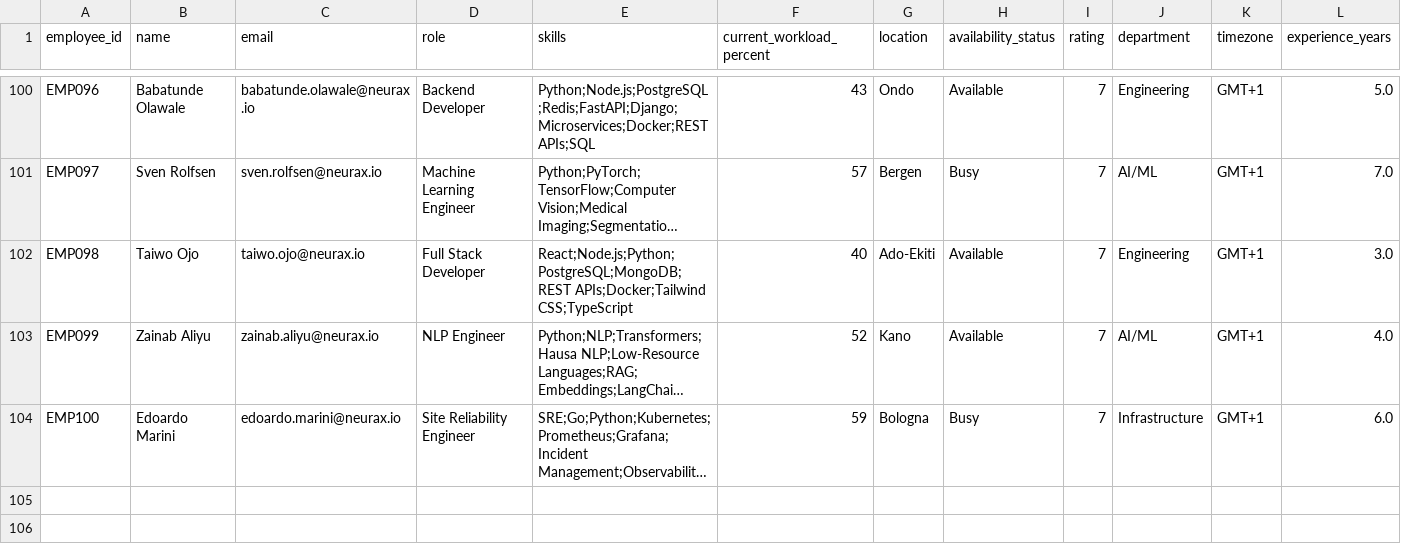
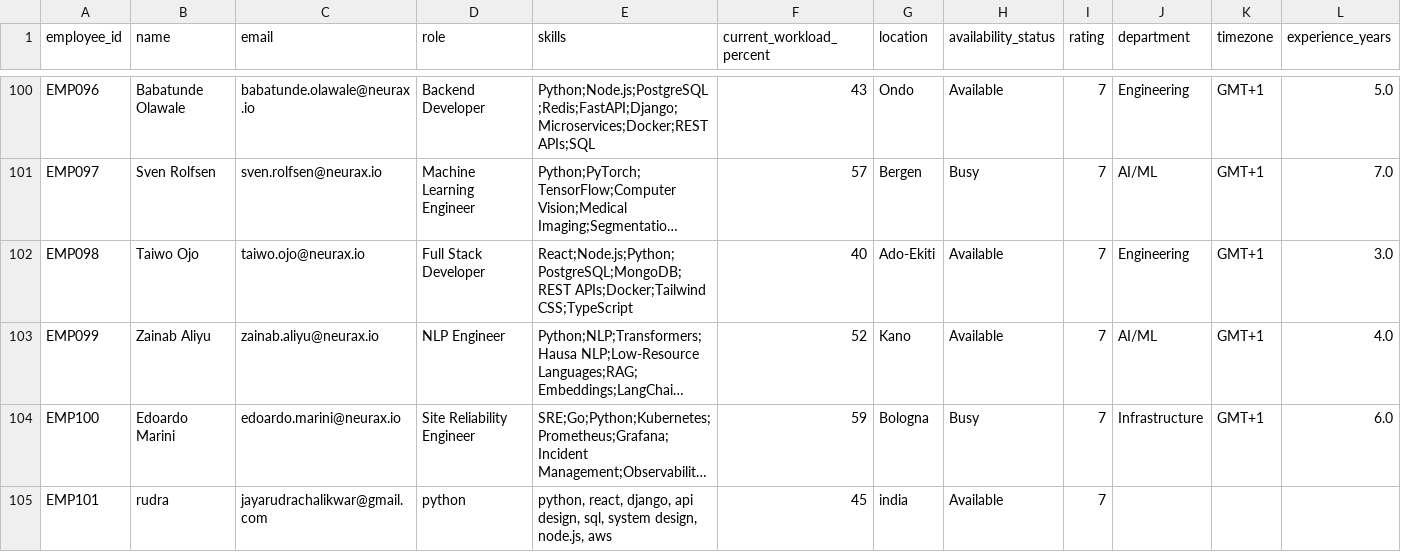
Before and after one commit to karthik-0004/agent, a CSV file: backend/data/neurax_employees_v2.csv, drawn as a sheet; only a part is shown, gaps mark what is left out; long unchanged cells end in …; rows hold the shown columns only; the diff names each change by its address in the sheet, - before the commit and + after, or states it on an @@ line.

```diff
--- a/backend/data/neurax_employees_v2.csv
+++ b/backend/data/neurax_employees_v2.csv
+row 105: EMP101 | rudra | jayarudrachalikwar@gmail.com | python | python, react, django, api design, sql, system design, node.js, aws | 45 | india | Available | 7
```
Also changed, not shown: 12 other files.
